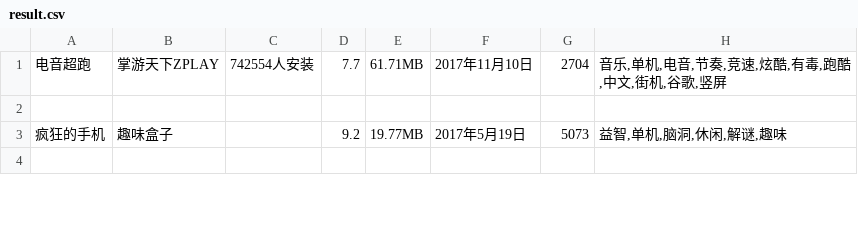
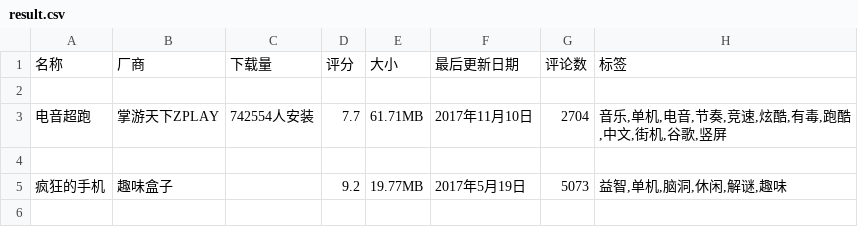
Before and after one commit to errorzhu/lalala, a CSV file: moblie-game-data-spider/result.csv, drawn as a sheet; only a part is shown; the diff names each change by its address in the sheet, - before the commit and + after, or states it on an @@ line.

Commit message:
Update result.csv

```diff
--- a/moblie-game-data-spider/result.csv
+++ b/moblie-game-data-spider/result.csv
+row 1: 名称 | 厂商 | 下载量 | 评分 | 大小 | 最后更新日期 | 评论数 | 标签
+row 2: (empty)
```
